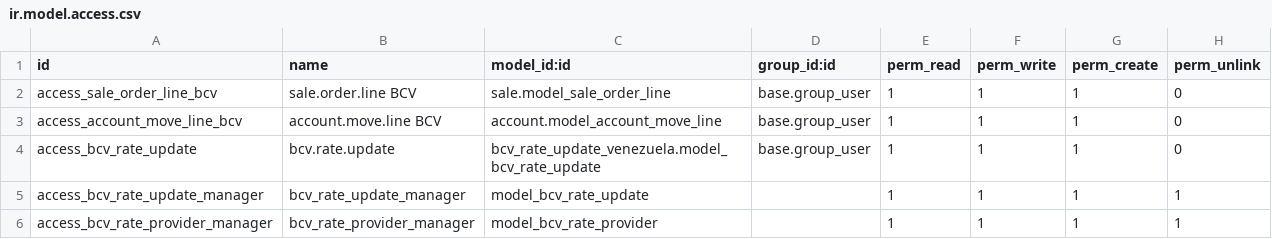
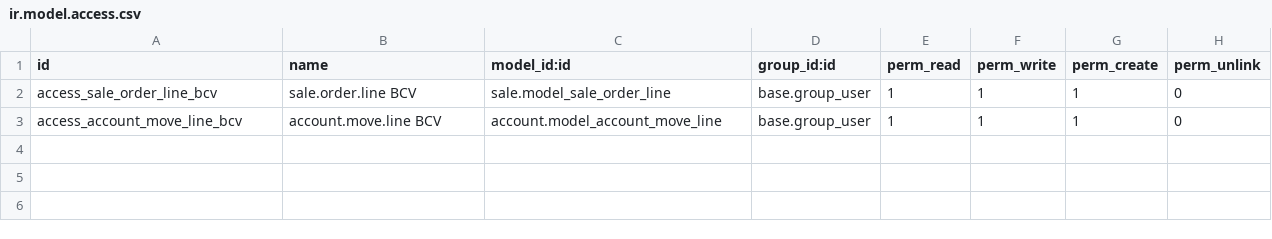
Before and after one commit to saymonset/modulos_odoo, a CSV file: shared/extra/19.0/bcv_rate_update_venezuela/security/ir.model.access.csv, drawn as a sheet.

Commit message:
Se calcula el $ bcv, costa rica y colombia. Se refactorizo el codigo para ser escalable: 19.0_bcv_rate_update_venezuela

```diff
--- a/shared/extra/19.0/bcv_rate_update_venezuela/security/ir.model.access.csv
+++ b/shared/extra/19.0/bcv_rate_update_venezuela/security/ir.model.access.csv
@@ -3,4 +3 @@ access_sale_order_line_bcv,sale.order.line BCV,sale.model_sale_order_line,base.g
 access_account_move_line_bcv,account.move.line BCV,account.model_account_move_line,base.group_user,1,1,1,0
-access_bcv_rate_update,bcv.rate.update,bcv_rate_update_venezuela.model_bcv_rate_update,base.group_user,1,1,1,0
-access_bcv_rate_update_manager,bcv_rate_update_manager,model_bcv_rate_update,,1,1,1,1
-access_bcv_rate_provider_manager,bcv_rate_provider_manager,model_bcv_rate_provider,,1,1,1,1
```
Also changed, not shown: 35 other files.
